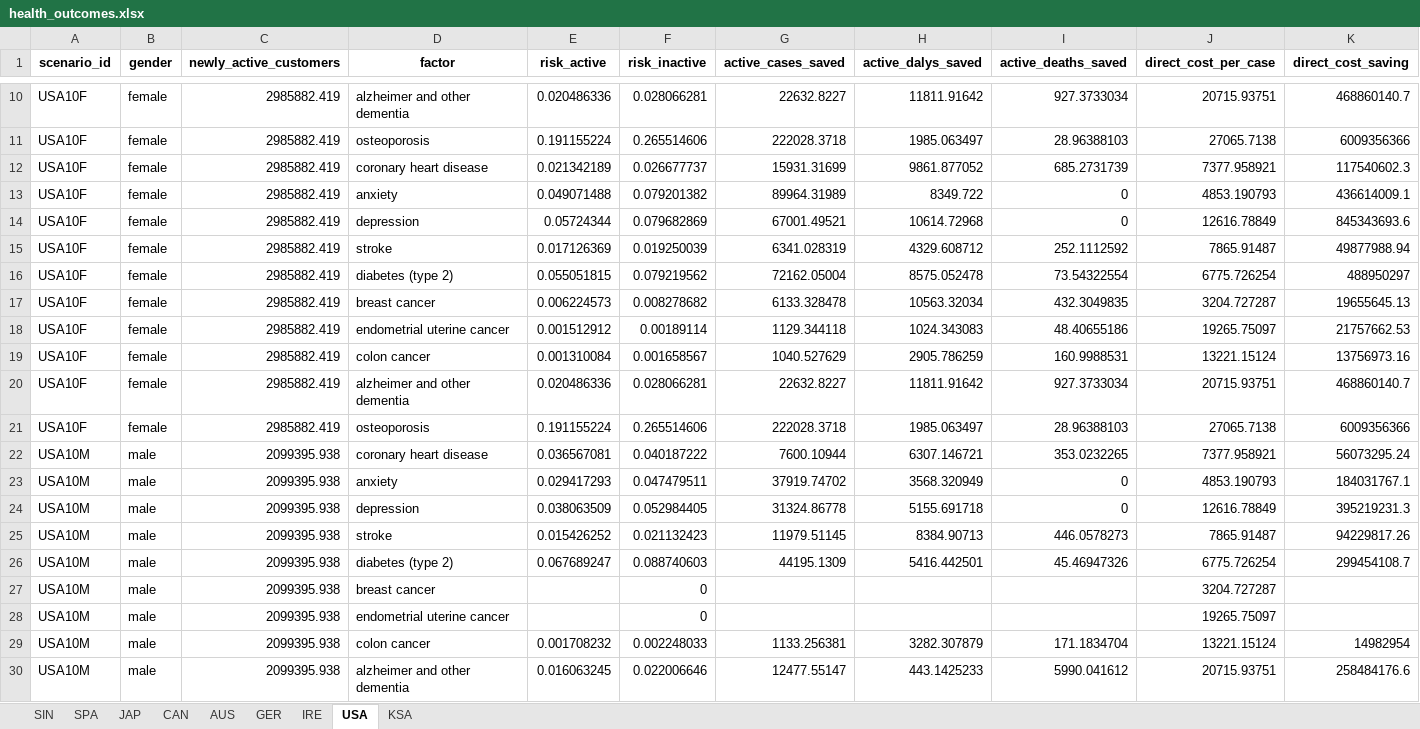
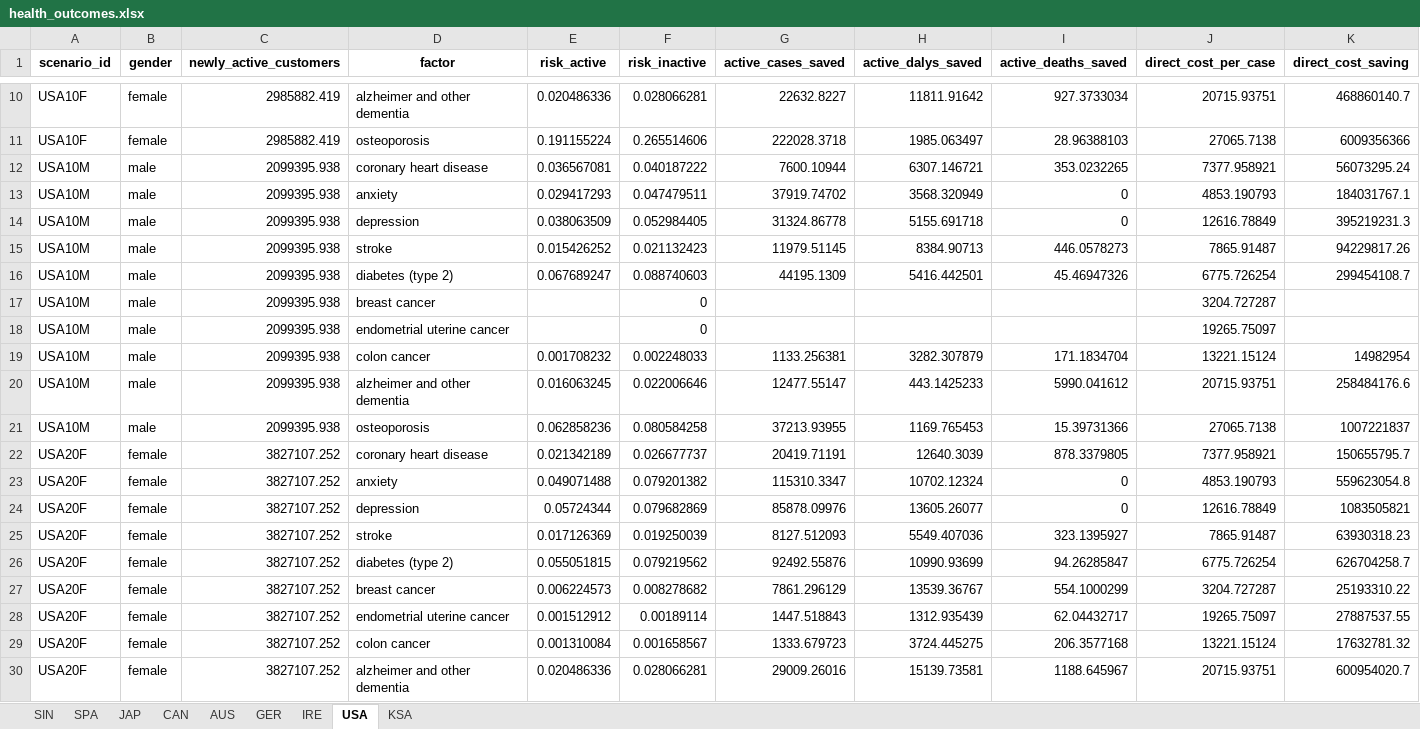
Before and after one commit to portasanalytics/hfa-sroi-impact-model, an Excel workbook: health_outcomes.xlsx, sheet USA, drawn as a sheet; only a part is shown, gaps mark what is left out; the shorter side is filled out with more unchanged rows; values as stored, in another font and other column widths than the file's, no borders; rows hold the shown columns only; the diff covers the shown part only; the diff names each change by its address in the sheet, - before the commit and + after, or states it on an @@ line.

```diff
--- a/health_outcomes.xlsx (sheet USA)
+++ b/health_outcomes.xlsx (sheet USA)
-row 12: USA10F | female | 2985882.419 | coronary heart disease | 0.021342189 | 0.026677737 | 15931.31699 | 9861.877052 | 685.2731739 | 7377.958921 | 117540602.3
-row 13: USA10F | female | 2985882.419 | anxiety | 0.049071488 | 0.079201382 | 89964.31989 | 8349.722 | 0 | 4853.190793 | 436614009.1
-row 14: USA10F | female | 2985882.419 | depression | 0.05724344 | 0.079682869 | 67001.49521 | 10614.72968 | 0 | 12616.78849 | 845343693.6
-row 15: USA10F | female | 2985882.419 | stroke | 0.017126369 | 0.019250039 | 6341.028319 | 4329.608712 | 252.1112592 | 7865.91487 | 49877988.94
-row 16: USA10F | female | 2985882.419 | diabetes (type 2) | 0.055051815 | 0.079219562 | 72162.05004 | 8575.052478 | 73.54322554 | 6775.726254 | 488950297
-row 17: USA10F | female | 2985882.419 | breast cancer | 0.006224573 | 0.008278682 | 6133.328478 | 10563.32034 | 432.3049835 | 3204.727287 | 19655645.13
-row 18: USA10F | female | 2985882.419 | endometrial uterine cancer | 0.001512912 | 0.00189114 | 1129.344118 | 1024.343083 | 48.40655186 | 19265.75097 | 21757662.53
-row 19: USA10F | female | 2985882.419 | colon cancer | 0.001310084 | 0.001658567 | 1040.527629 | 2905.786259 | 160.9988531 | 13221.15124 | 13756973.16
-row 20: USA10F | female | 2985882.419 | alzheimer and other dementia | 0.020486336 | 0.028066281 | 22632.8227 | 11811.91642 | 927.3733034 | 20715.93751 | 468860140.7
-row 21: USA10F | female | 2985882.419 | osteoporosis | 0.191155224 | 0.265514606 | 222028.3718 | 1985.063497 | 28.96388103 | 27065.7138 | 6009356366
-row 22: USA10M | male | 2099395.938 | coronary heart disease | 0.036567081 | 0.040187222 | 7600.10944 | 6307.146721 | 353.0232265 | 7377.958921 | 56073295.24
-row 23: USA10M | male | 2099395.938 | anxiety | 0.029417293 | 0.047479511 | 37919.74702 | 3568.320949 | 0 | 4853.190793 | 184031767.1
-row 24: USA10M | male | 2099395.938 | depression | 0.038063509 | 0.052984405 | 31324.86778 | 5155.691718 | 0 | 12616.78849 | 395219231.3
-row 25: USA10M | male | 2099395.938 | stroke | 0.015426252 | 0.021132423 | 11979.51145 | 8384.90713 | 446.0578273 | 7865.91487 | 94229817.26
-row 26: USA10M | male | 2099395.938 | diabetes (type 2) | 0.067689247 | 0.088740603 | 44195.1309 | 5416.442501 | 45.46947326 | 6775.726254 | 299454108.7
-row 27: USA10M | male | 2099395.938 | breast cancer |  | 0 |  |  |  | 3204.727287
-row 28: USA10M | male | 2099395.938 | endometrial uterine cancer |  | 0 |  |  |  | 19265.75097
-row 29: USA10M | male | 2099395.938 | colon cancer | 0.001708232 | 0.002248033 | 1133.256381 | 3282.307879 | 171.1834704 | 13221.15124 | 14982954
-row 30: USA10M | male | 2099395.938 | alzheimer and other dementia | 0.016063245 | 0.022006646 | 12477.55147 | 443.1425233 | 5990.041612 | 20715.93751 | 258484176.6
```
Also changed, not shown: 81 removed rows elsewhere in this sheet, sheet JAP, sheet CAN, sheet GER, sheet SIN, sheet AUS, sheet SPA, 2 more sheets, 1 other file.
